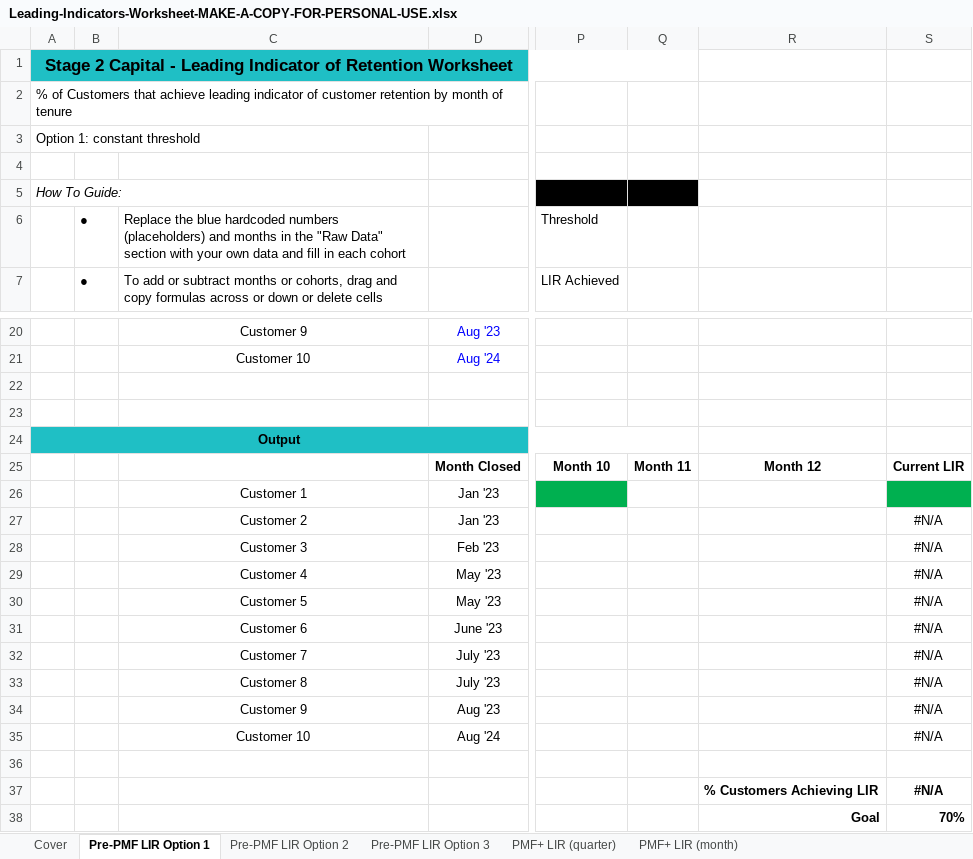
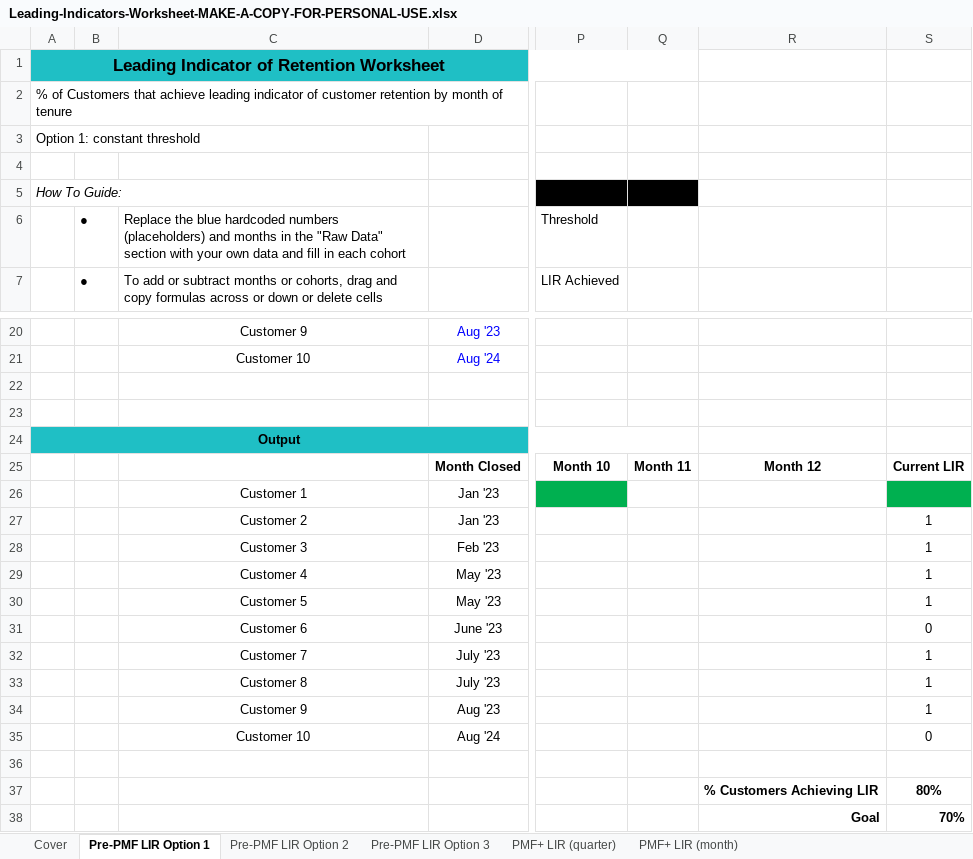
Before and after one commit to aretap79/The-SaaS-Revenue-System, an Excel workbook: assets/downloads/Leading-Indicators-Worksheet-MAKE-A-COPY-FOR-PERSONAL-USE.xlsx, sheet Pre-PMF LIR Option 1, drawn as a sheet; only a part is shown, gaps mark what is left out; values as stored, in another font and other column widths than the file's, no borders; charts and pictures not drawn; the diff names each change by its address in the sheet, - before the commit and + after, or states it on an @@ line.

```diff
--- a/assets/downloads/Leading-Indicators-Worksheet-MAKE-A-COPY-FOR-PERSONAL-USE.xlsx (sheet Pre-PMF LIR Option 1)
+++ b/assets/downloads/Leading-Indicators-Worksheet-MAKE-A-COPY-FOR-PERSONAL-USE.xlsx (sheet Pre-PMF LIR Option 1)
-A1: Stage 2 Capital - Leading Indicator…
+A1: Leading Indicator…
-S27:S30: #N/A
+S27:S30: 1
-S31: #N/A
+S31: 0
-S32:S34: #N/A
+S32:S34: 1
-S35: #N/A
+S35: 0
-S37: #N/A
+S37: 80%
```
Also changed, not shown: sheet Pre-PMF LIR Option 2, sheet Pre-PMF LIR Option 3, sheet PMF+ LIR (quarter), sheet PMF+ LIR (month), charts or pictures, assets/downloads/Bottoms-Up-Model-MAKE-A-COPY-FOR-PERSONAL-USE-2025.xlsx, assets/downloads/CCAC-Model-MAKE-A-COPY-FOR-PERSONAL-USE.xlsx, 25 other files.
